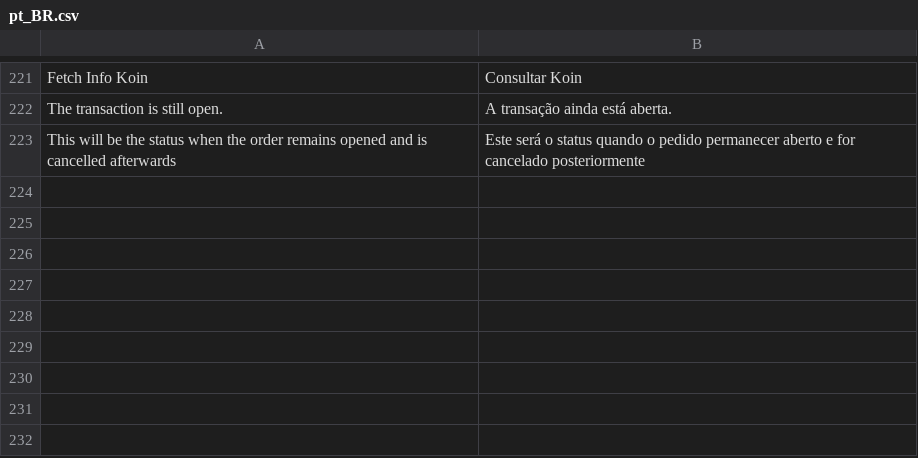
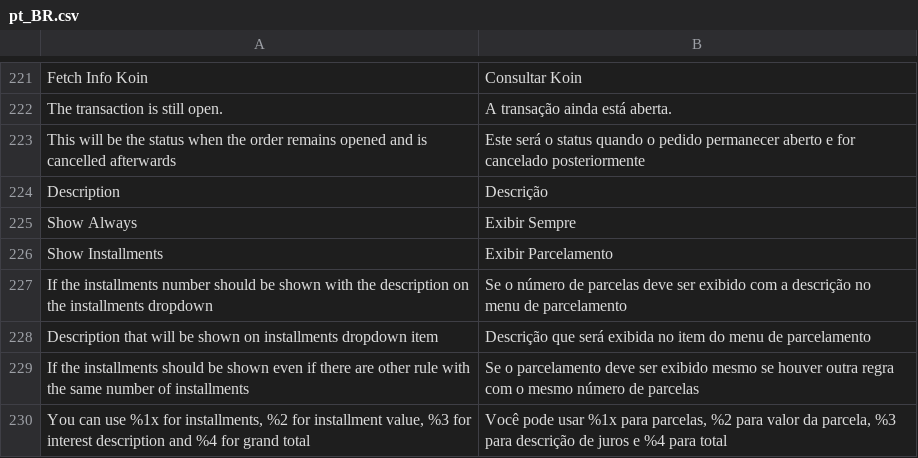
Before and after one commit to bizcommerce/koin-magento2, a CSV file: i18n/pt_BR.csv, drawn as a sheet; only a part is shown, gaps mark what is left out.

```diff
--- a/i18n/pt_BR.csv
+++ b/i18n/pt_BR.csv
@@ -223 +223,8 @@
 "This will be the status when the order remains opened and is cancelled afterwards","Este será o status quando o pedido permanecer aberto e for cancelado posteriormente"
+"Description","Descrição"
+"Show Always","Exibir Sempre"
+"Show Installments","Exibir Parcelamento"
+"If the installments number should be shown with the description on the installments dropdown","Se o número de parcelas deve ser exibido com a descrição no menu de parcelamento"
+"Description that will be shown on installments dropdown item","Descrição que será exibida no item do menu de parcelamento"
+"If the installments should be shown even if there are other rule with the same number of installments","Se o parcelamento deve ser exibido mesmo se houver outra regra com o mesmo número de parcelas"
+"You can use %1x for installments, %2 for installment value, %3 for interest description and %4 for grand total","Você pode usar %1x para parcelas, %2 para valor da parcela, %3 para descrição de juros e %4 para total"
```
Also changed, not shown: i18n/en_US.csv, i18n/es_AR.csv, 28 other files.
